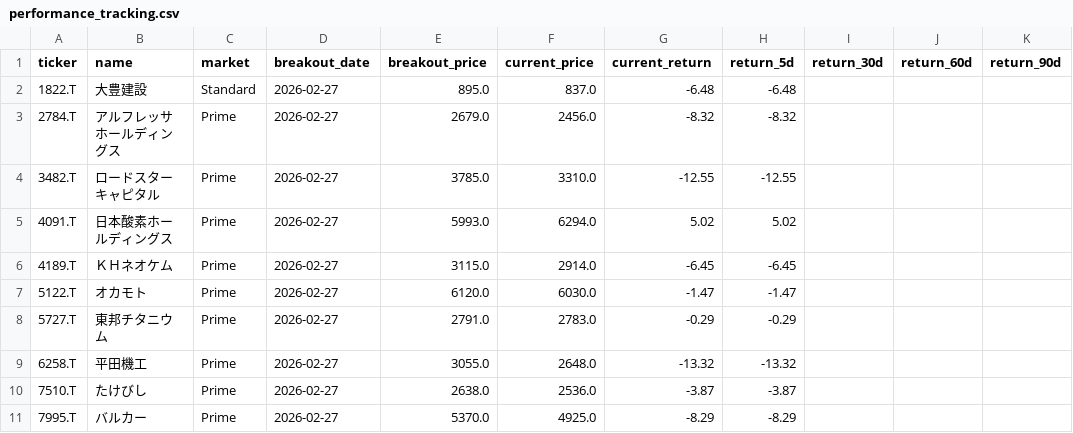
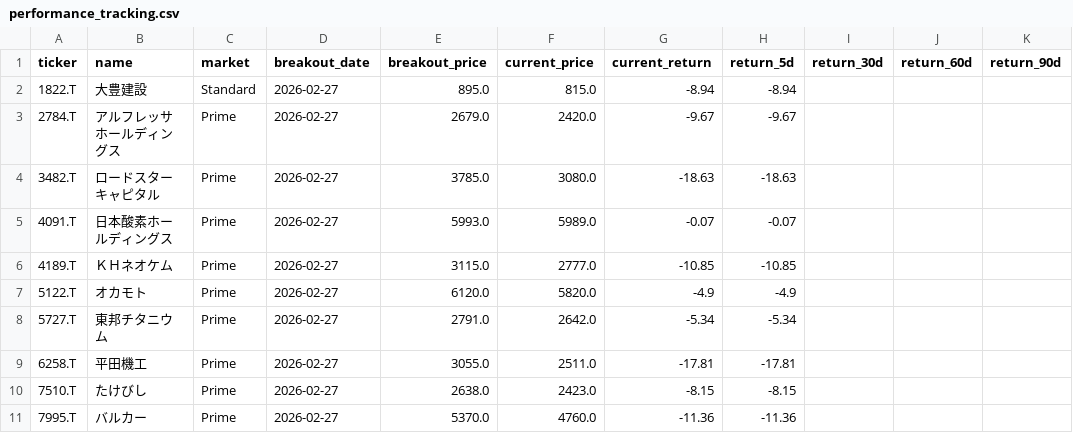
Before and after one commit to waka-aki/3-year-high-breakout, a CSV file: data/performance_tracking.csv, drawn as a sheet; only a part is shown; the diff covers the shown part only.

```diff
--- a/data/performance_tracking.csv
+++ b/data/performance_tracking.csv
@@ -1,11 +1,11 @@
 ticker,name,market,breakout_date,breakout_price,current_price,current_return,return_5d,return_30d,return_60d,return_90d
-1822.T,大豊建設,Standard,2026-02-27,895.0,837.0,-6.48,-6.48,,,
-2784.T,アルフレッサ　ホールディングス,Prime,2026-02-27,2679.0,2456.0,-8.32,-8.32,,,
-3482.T,ロードスターキャピタル,Prime,2026-02-27,3785.0,3310.0,-12.55,-12.55,,,
-4091.T,日本酸素ホールディングス,Prime,2026-02-27,5993.0,6294.0,5.02,5.02,,,
-4189.T,ＫＨネオケム,Prime,2026-02-27,3115.0,2914.0,-6.45,-6.45,,,
-5122.T,オカモト,Prime,2026-02-27,6120.0,6030.0,-1.47,-1.47,,,
-5727.T,東邦チタニウム,Prime,2026-02-27,2791.0,2783.0,-0.29,-0.29,,,
-6258.T,平田機工,Prime,2026-02-27,3055.0,2648.0,-13.32,-13.32,,,
-7510.T,たけびし,Prime,2026-02-27,2638.0,2536.0,-3.87,-3.87,,,
-7995.T,バルカー,Prime,2026-02-27,5370.0,4925.0,-8.29,-8.29,,,
+1822.T,大豊建設,Standard,2026-02-27,895.0,815.0,-8.94,-8.94,,,
+2784.T,アルフレッサ　ホールディングス,Prime,2026-02-27,2679.0,2420.0,-9.67,-9.67,,,
+3482.T,ロードスターキャピタル,Prime,2026-02-27,3785.0,3080.0,-18.63,-18.63,,,
+4091.T,日本酸素ホールディングス,Prime,2026-02-27,5993.0,5989.0,-0.07,-0.07,,,
+4189.T,ＫＨネオケム,Prime,2026-02-27,3115.0,2777.0,-10.85,-10.85,,,
+5122.T,オカモト,Prime,2026-02-27,6120.0,5820.0,-4.9,-4.9,,,
+5727.T,東邦チタニウム,Prime,2026-02-27,2791.0,2642.0,-5.34,-5.34,,,
+6258.T,平田機工,Prime,2026-02-27,3055.0,2511.0,-17.81,-17.81,,,
+7510.T,たけびし,Prime,2026-02-27,2638.0,2423.0,-8.15,-8.15,,,
+7995.T,バルカー,Prime,2026-02-27,5370.0,4760.0,-11.36,-11.36,,,
```
Also changed, not shown: 51 edited cells elsewhere in this file, 1 other file.
